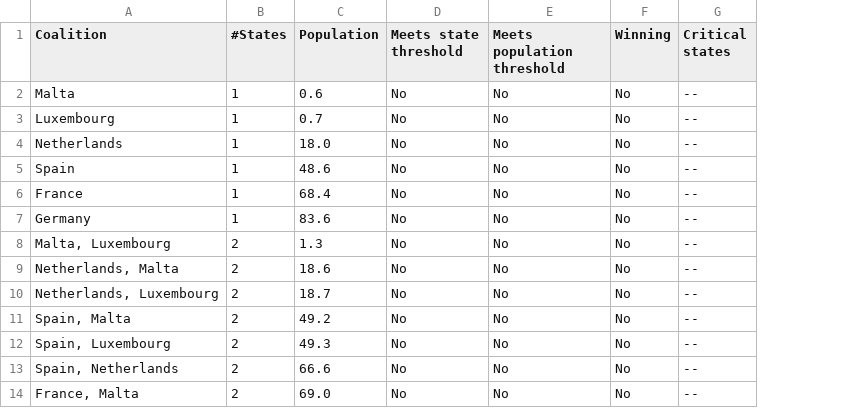
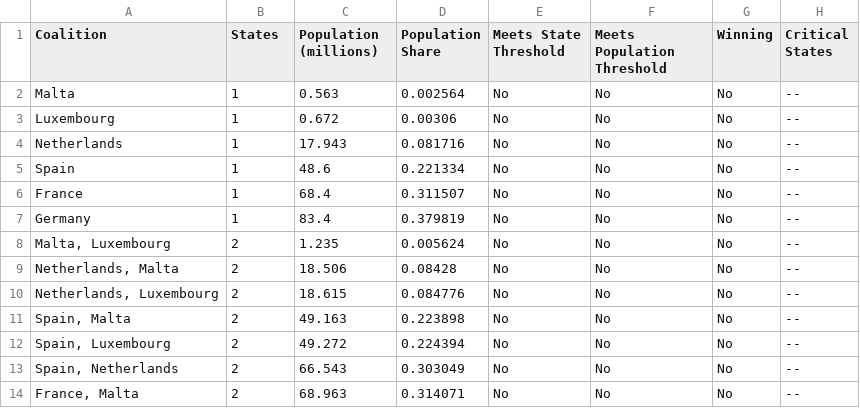
Before and after one commit to JunHangWu-git/banzhaf-power-index, a CSV file: code/outputs/eu_mini_case_coalitions.csv, drawn as a sheet; only a part is shown; removed rows and columns are numbered as before the commit, all else as after; the diff names each change by its address in the sheet, - before the commit and + after, or states it on an @@ line.

Commit message:
finished case studt

```diff
--- a/code/outputs/eu_mini_case_coalitions.csv
+++ b/code/outputs/eu_mini_case_coalitions.csv
-column C (Population), rows 2-14: 0.6 | 0.7 | 18.0 | 48.6 | 68.4 | 83.6 | 1.3 | 18.6 | 18.7 | 49.2 | 49.3 | 66.6 | 69.0
+column C (Population (millions)), rows 2-14: 0.563 | 0.672 | 17.943 | 48.6 | 68.4 | 83.4 | 1.235 | 18.506 | 18.615 | 49.163 | 49.272 | 66.543 | 68.963
+column D (Population Share), rows 2-14: 0.002564 | 0.00306 | 0.081716 | 0.221334 | 0.311507 | 0.379819 | 0.005624 | 0.08428 | 0.084776 | 0.223898 | 0.224394 | 0.303049 | 0.314071
-B1: #States
+B1: States
-E1: Meets state threshold
+E1: Meets State Threshold
-F1: Meets population threshold
+F1: Meets Population Threshold
-H1: Critical states
+H1: Critical States
```
Also changed, not shown: 13 other files.
